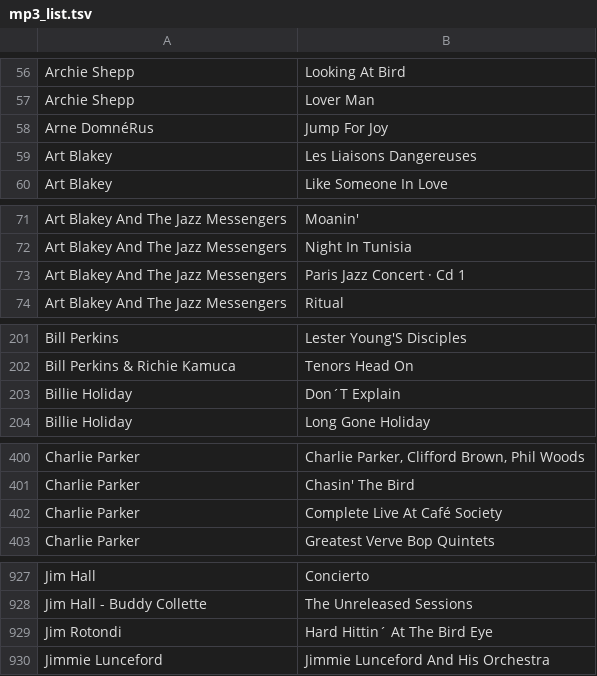
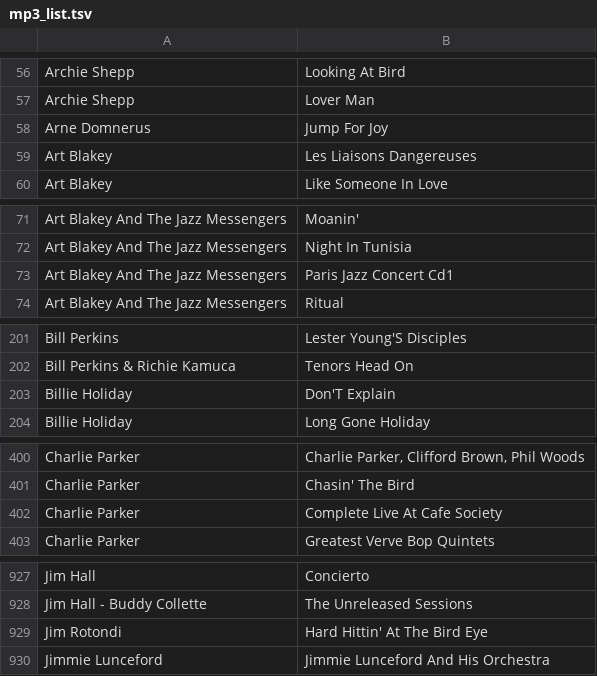
Before and after one commit to watty62/mp3_checker, a TSV file: mp3_list.tsv, drawn as a sheet; only a part is shown, gaps mark what is left out; the diff covers the shown part only.

```diff
--- a/mp3_list.tsv
+++ b/mp3_list.tsv
@@ -57,3 +57,3 @@ Archie Shepp	Looking At Bird
 Archie Shepp	Lover Man
-Arne DomnéRus	Jump For Joy
+Arne Domnerus	Jump For Joy
 Art Blakey	Les Liaisons Dangereuses
@@ -72,3 +72,3 @@ Art Blakey And The Jazz Messengers	Moanin'
 Art Blakey And The Jazz Messengers	Night In Tunisia
-Art Blakey And The Jazz Messengers	Paris Jazz Concert · Cd 1
+Art Blakey And The Jazz Messengers	Paris Jazz Concert Cd1
 Art Blakey And The Jazz Messengers	Ritual
@@ -202,3 +202,3 @@ Bill Perkins	Lester Young'S Disciples
 Bill Perkins & Richie Kamuca	Tenors Head On
-Billie Holiday	Don´T Explain
+Billie Holiday	Don'T Explain
 Billie Holiday	Long Gone Holiday
@@ -401,3 +401,3 @@ Charlie Parker	Charlie Parker, Clifford Brown, Phil Woods
 Charlie Parker	Chasin' The Bird
-Charlie Parker	Complete Live At Café  Society
+Charlie Parker	Complete Live At Cafe Society
 Charlie Parker	Greatest Verve Bop Quintets
@@ -928,3 +928,3 @@ Jim Hall	Concierto
 Jim Hall - Buddy Collette	The Unreleased Sessions
-Jim Rotondi	Hard Hittin´ At The Bird Eye
+Jim Rotondi	Hard Hittin' At The Bird Eye
 Jimmie Lunceford	Jimmie Lunceford And His Orchestra
```
Also changed, not shown: 7 edited cells elsewhere in this file, 3 other files.
